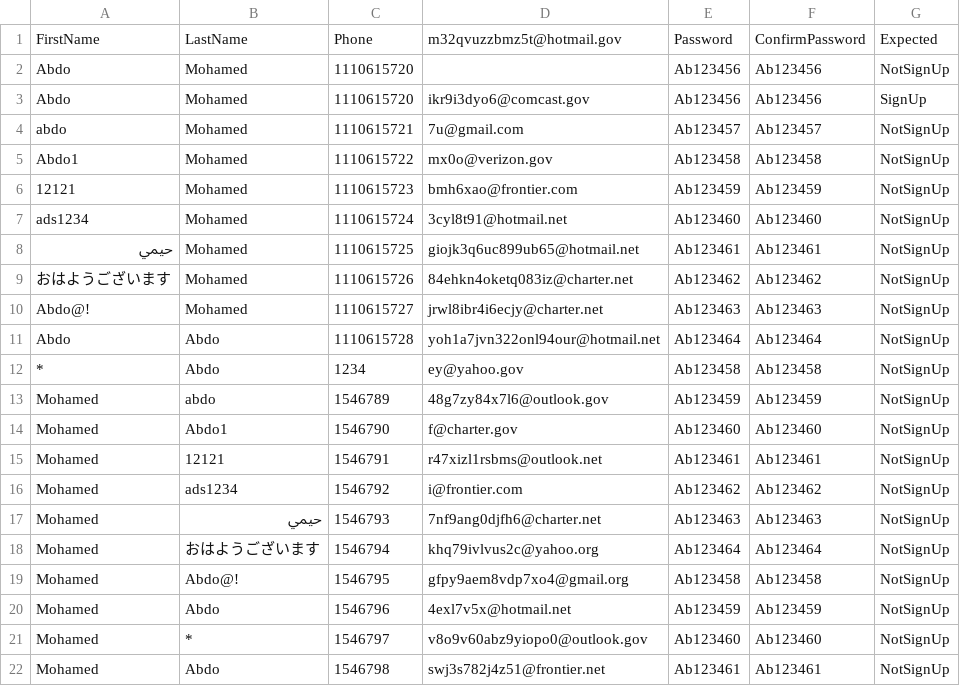
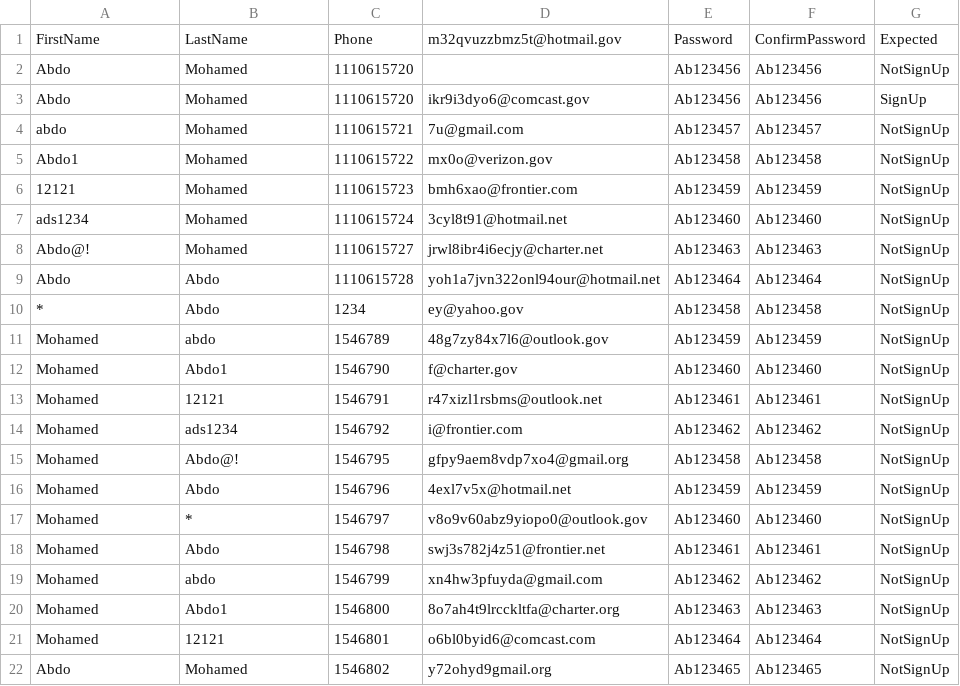
Before and after one commit to AbdullahMohamed55/PIXELLOGIC_TEST, a CSV file: testcase.csv, drawn as a sheet; only a part is shown; the shorter side is filled out with more unchanged rows; the diff names each change by its address in the sheet, - before the commit and + after, or states it on an @@ line.

```diff
--- a/testcase.csv
+++ b/testcase.csv
-row 8: حيمي | Mohamed | 1110615725 | giojk3q6uc899ub65@hotmail.net | Ab123461 | Ab123461 | NotSignUp
-row 9: おはようございます | Mohamed | 1110615726 | 84ehkn4oketq083iz@charter.net | Ab123462 | Ab123462 | NotSignUp
-row 17: Mohamed | حيمي | 1546793 | 7nf9ang0djfh6@charter.net | Ab123463 | Ab123463 | NotSignUp
-row 18: Mohamed | おはようございます | 1546794 | khq79ivlvus2c@yahoo.org | Ab123464 | Ab123464 | NotSignUp
```
Also changed, not shown: report.csv, 25 other files.
